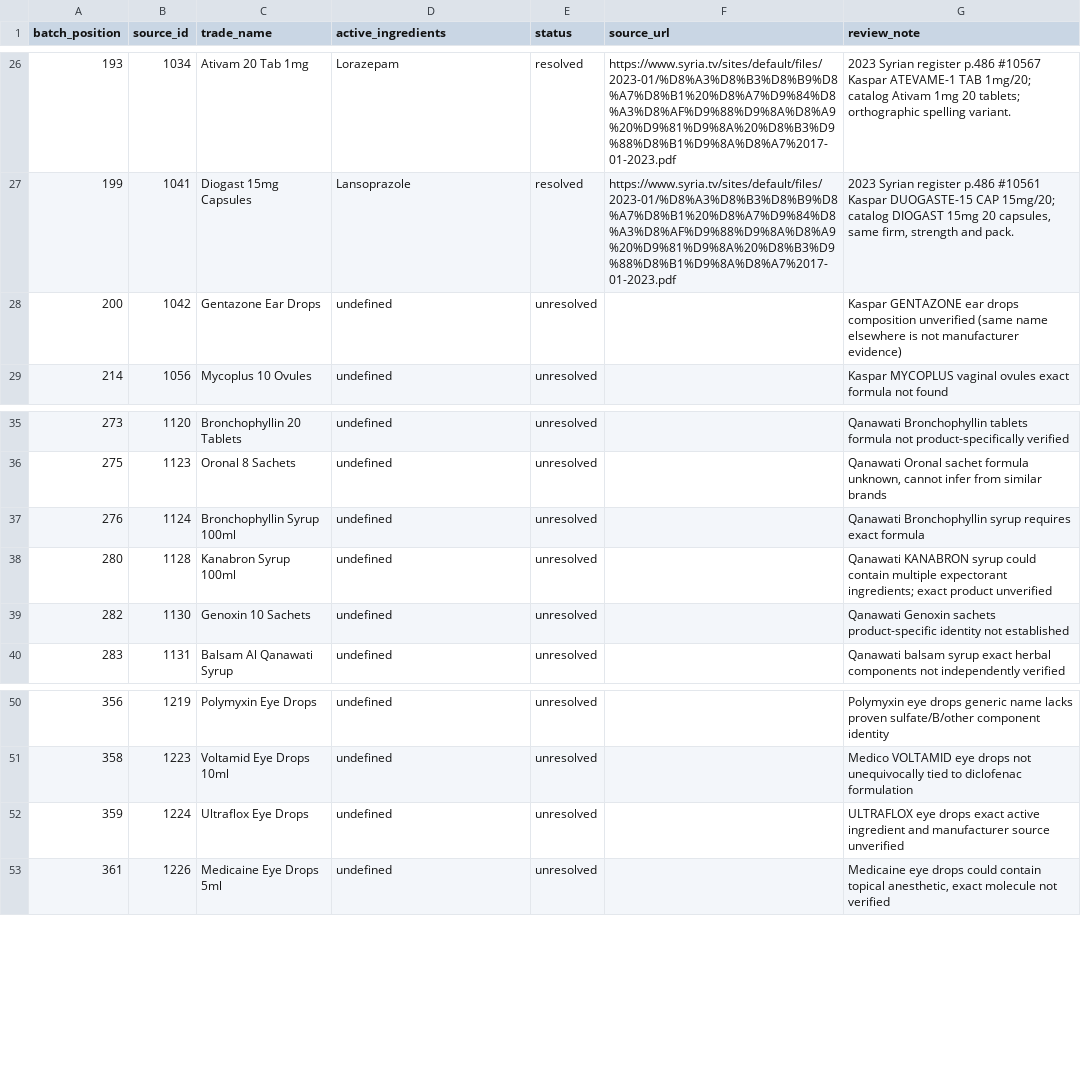
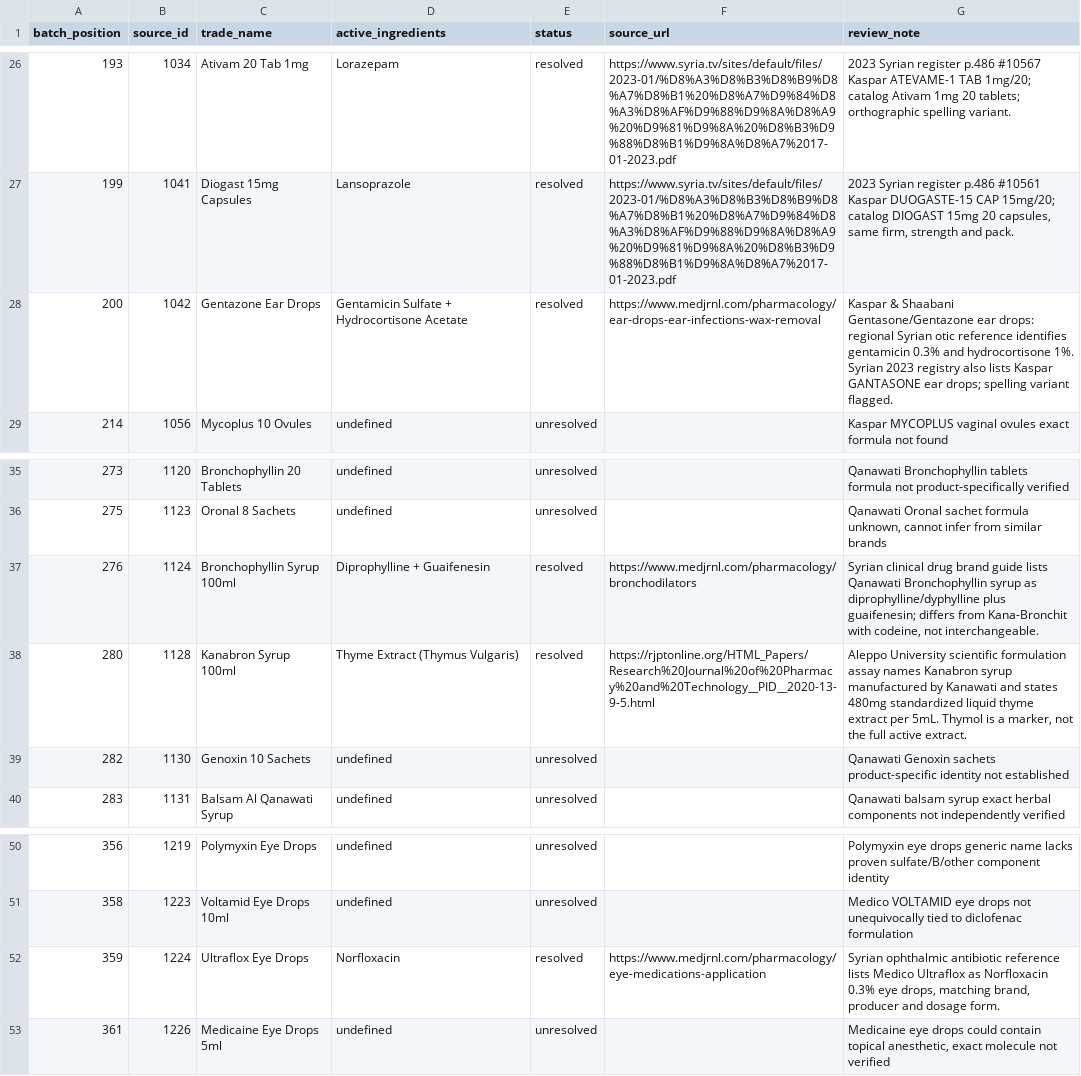
Before and after one commit to Sherko231/sherko_pharma, a CSV file: data/active_ingredients_progress/batch_002_unresolved_recheck_01.csv, drawn as a sheet; only a part is shown, gaps mark what is left out.

Commit message:
data: verify four more unresolved ingredients against Syrian clinical and research sources

```diff
--- a/data/active_ingredients_progress/batch_002_unresolved_recheck_01.csv
+++ b/data/active_ingredients_progress/batch_002_unresolved_recheck_01.csv
@@ -27,3 +27,3 @@ batch_position,source_id,trade_name,active_ingredients,status,source_url,review_
 199,1041,Diogast 15mg Capsules,Lansoprazole,resolved,https://www.syria.tv/sites/default/files/2023-01/%D8%A3%D8%B3%D8%B9%D8%A7%D8%B1%20%D8%A7%D9%84%D8%A3%D8%AF%D9%88%D9%8A%D8%A9%20%D9%81%D9%8A%20%D8%B3%D9%88%D8%B1%D9%8A%D8%A7%2017-01-2023.pdf,"2023 Syrian register p.486 #10561 Kaspar DUOGASTE-15 CAP 15mg/20; catalog DIOGAST 15mg 20 capsules, same firm, strength and pack."
-200,1042,Gentazone Ear Drops,undefined,unresolved,,Kaspar GENTAZONE ear drops composition unverified (same name elsewhere is not manufacturer evidence)
+200,1042,Gentazone Ear Drops,Gentamicin Sulfate + Hydrocortisone Acetate,resolved,https://www.medjrnl.com/pharmacology/ear-drops-ear-infections-wax-removal,Kaspar & Shaabani Gentasone/Gentazone ear drops: regional Syrian otic reference identifies gentamicin 0.3% and hydrocortisone 1%. Syrian 2023 registry also lists Kaspar GANTASONE ear drops; spelling variant flagged.
 214,1056,Mycoplus 10 Ovules,undefined,unresolved,,Kaspar MYCOPLUS vaginal ovules exact formula not found
@@ -36,4 +36,4 @@ batch_position,source_id,trade_name,active_ingredients,status,source_url,review_
 275,1123,Oronal 8 Sachets,undefined,unresolved,,"Qanawati Oronal sachet formula unknown, cannot infer from similar brands"
-276,1124,Bronchophyllin Syrup 100ml,undefined,unresolved,,Qanawati Bronchophyllin syrup requires exact formula
-280,1128,Kanabron Syrup 100ml,undefined,unresolved,,Qanawati KANABRON syrup could contain multiple expectorant ingredients; exact product unverified
+276,1124,Bronchophyllin Syrup 100ml,Diprophylline + Guaifenesin,resolved,https://www.medjrnl.com/pharmacology/bronchodilators,"Syrian clinical drug brand guide lists Qanawati Bronchophyllin syrup as diprophylline/dyphylline plus guaifenesin; differs from Kana-Bronchit with codeine, not interchangeable."
+280,1128,Kanabron Syrup 100ml,Thyme Extract (Thymus Vulgaris),resolved,https://rjptonline.org/HTML_Papers/Research%20Journal%20of%20Pharmacy%20and%20Technology__PID__2020-13-9-5.html,"Aleppo University scientific formulation assay names Kanabron syrup manufactured by Kanawati and states 480mg standardized liquid thyme extract per 5mL. Thymol is a marker, not the full active extract."
 282,1130,Genoxin 10 Sachets,undefined,unresolved,,Qanawati Genoxin sachets product-specific identity not established
@@ -51,3 +51,3 @@ batch_position,source_id,trade_name,active_ingredients,status,source_url,review_
 358,1223,Voltamid Eye Drops 10ml,undefined,unresolved,,Medico VOLTAMID eye drops not unequivocally tied to diclofenac formulation
-359,1224,Ultraflox Eye Drops,undefined,unresolved,,ULTRAFLOX eye drops exact active ingredient and manufacturer source unverified
+359,1224,Ultraflox Eye Drops,Norfloxacin,resolved,https://www.medjrnl.com/pharmacology/eye-medications-application,"Syrian ophthalmic antibiotic reference lists Medico Ultraflox as Norfloxacin 0.3% eye drops, matching brand, producer and dosage form."
 361,1226,Medicaine Eye Drops 5ml,undefined,unresolved,,"Medicaine eye drops could contain topical anesthetic, exact molecule not verified"
```
